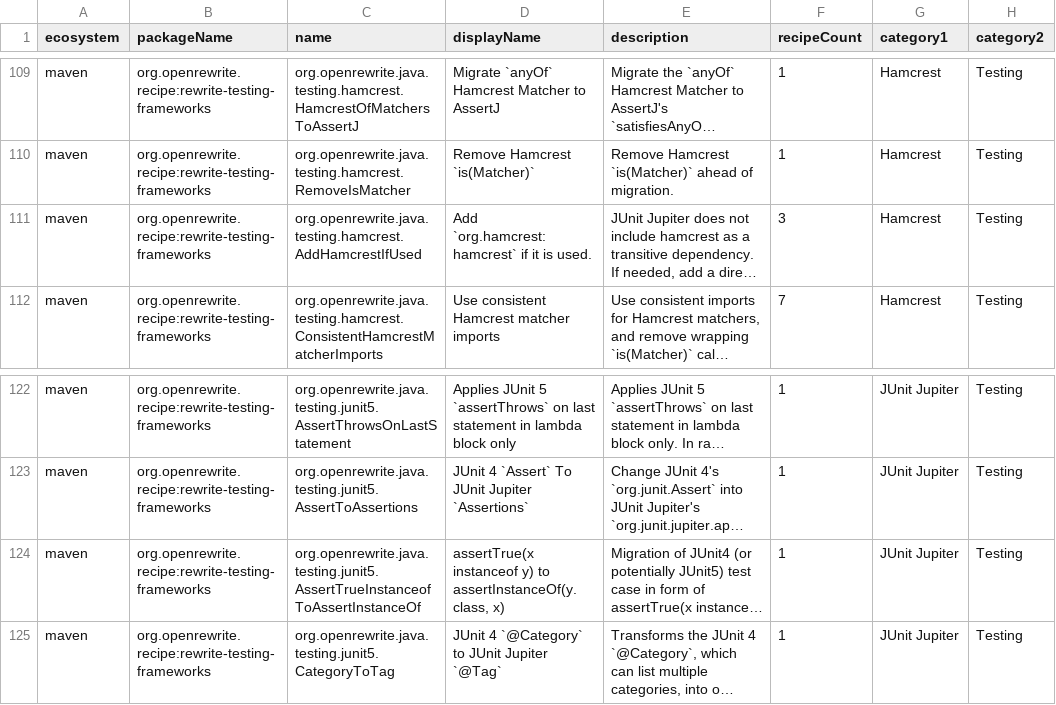
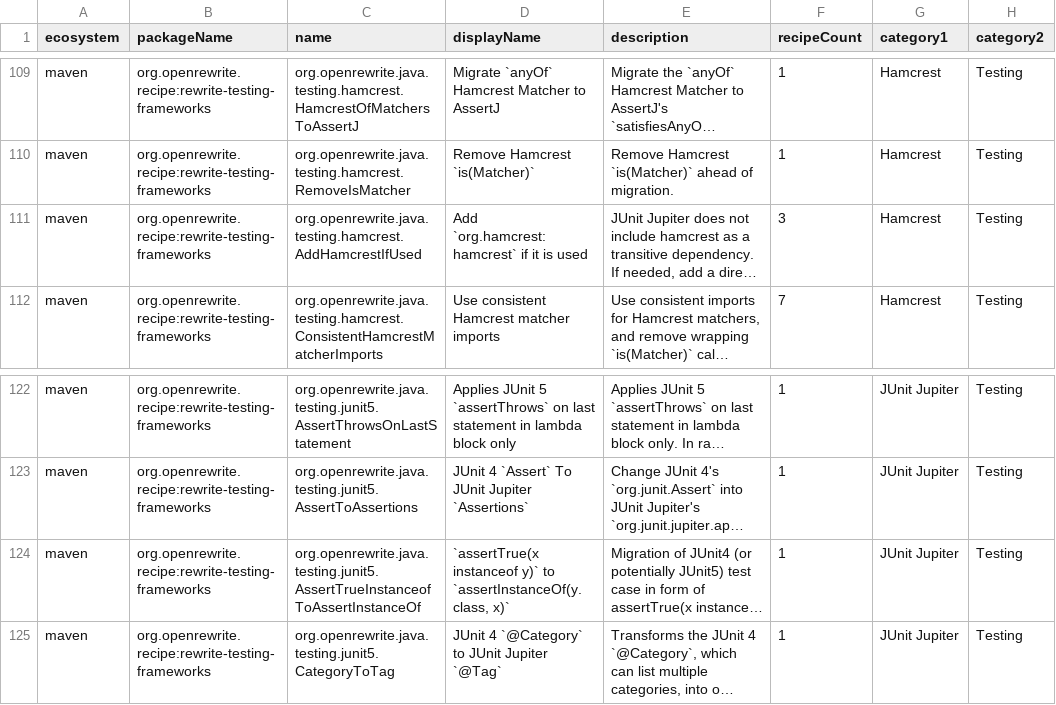
Before and after one commit to openrewrite/rewrite-testing-frameworks, a CSV file: src/main/resources/META-INF/rewrite/recipes.csv, drawn as a sheet; only a part is shown, gaps mark what is left out; long unchanged cells end in …; the diff names each change by its address in the sheet, - before the commit and + after, or states it on an @@ line.

Commit message:
Update recipes.csv to match

```diff
--- a/src/main/resources/META-INF/rewrite/recipes.csv
+++ b/src/main/resources/META-INF/rewrite/recipes.csv
-D111 (displayName): Add `org.hamcrest:hamcrest` if it is used.
+D111 (displayName): Add `org.hamcrest:hamcrest` if it is used
-D124 (displayName): assertTrue(x instanceof y) to assertInstanceOf(y.class, x)
+D124 (displayName): `assertTrue(x instanceof y)` to `assertInstanceOf(y.class, x)`
```
